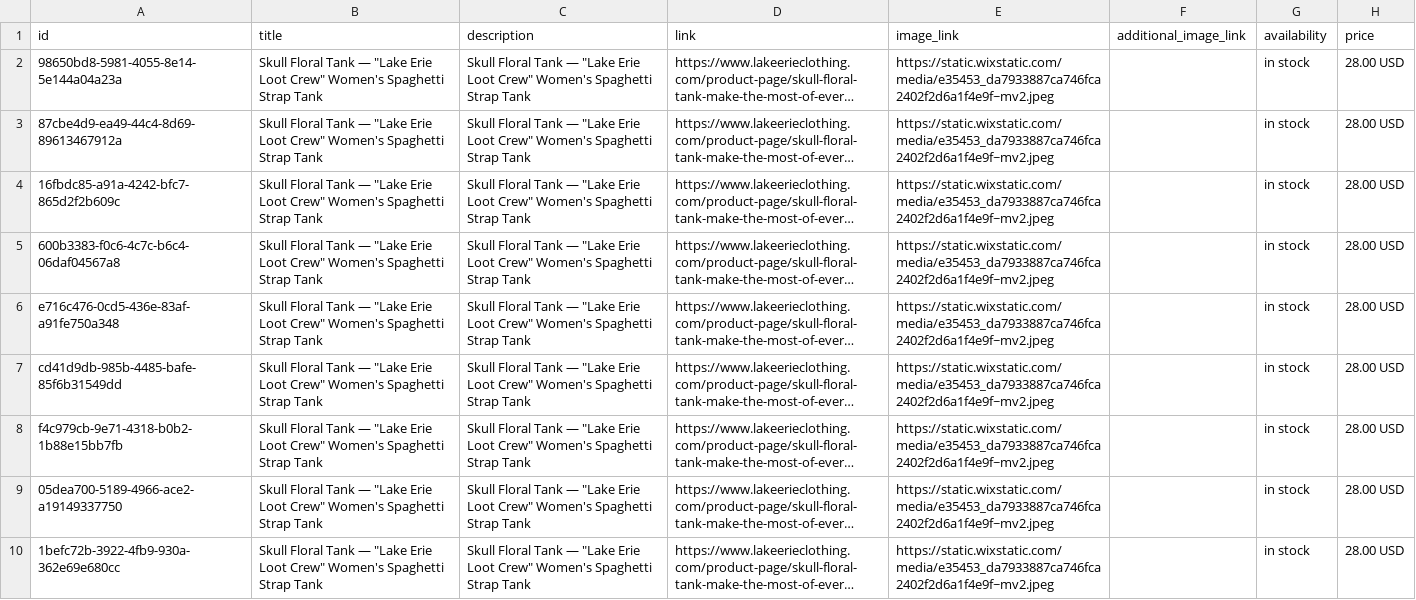
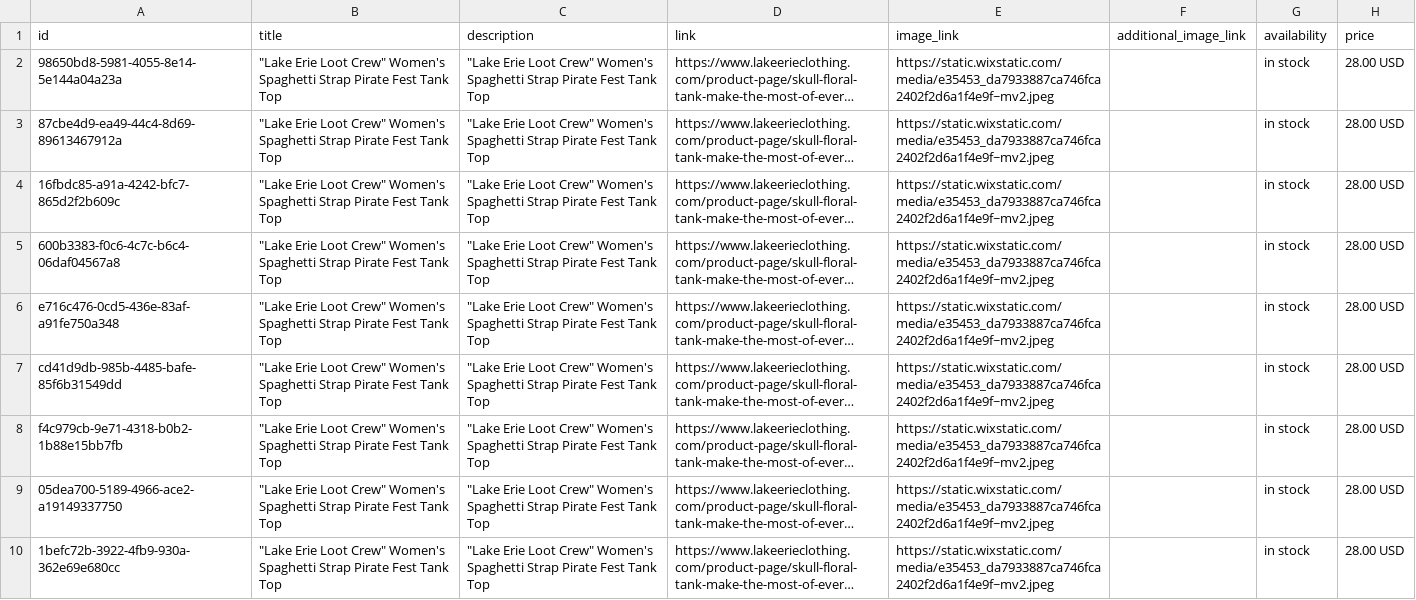
Before and after one commit to pharleg/lecc-google-merchant-feed, a TSV file: google_feed.tsv, drawn as a sheet; only a part is shown; long unchanged cells end in …; the diff covers the shown part only; the diff names each change by its address in the sheet, - before the commit and + after, or states it on an @@ line.

```diff
--- a/google_feed.tsv
+++ b/google_feed.tsv
-B2:B10 (title): Skull Floral Tank — "Lake Erie Loot Crew" Women's Spaghetti Strap Tank
+B2:B10 (title): "Lake Erie Loot Crew" Women's Spaghetti Strap Pirate Fest Tank Top
-C2:C10 (description): Skull Floral Tank — "Lake Erie Loot Crew" Women's Spaghetti Strap Tank
+C2:C10 (description): "Lake Erie Loot Crew" Women's Spaghetti Strap Pirate Fest Tank Top
```
Also changed, not shown: 24 edited cells elsewhere in this file.
